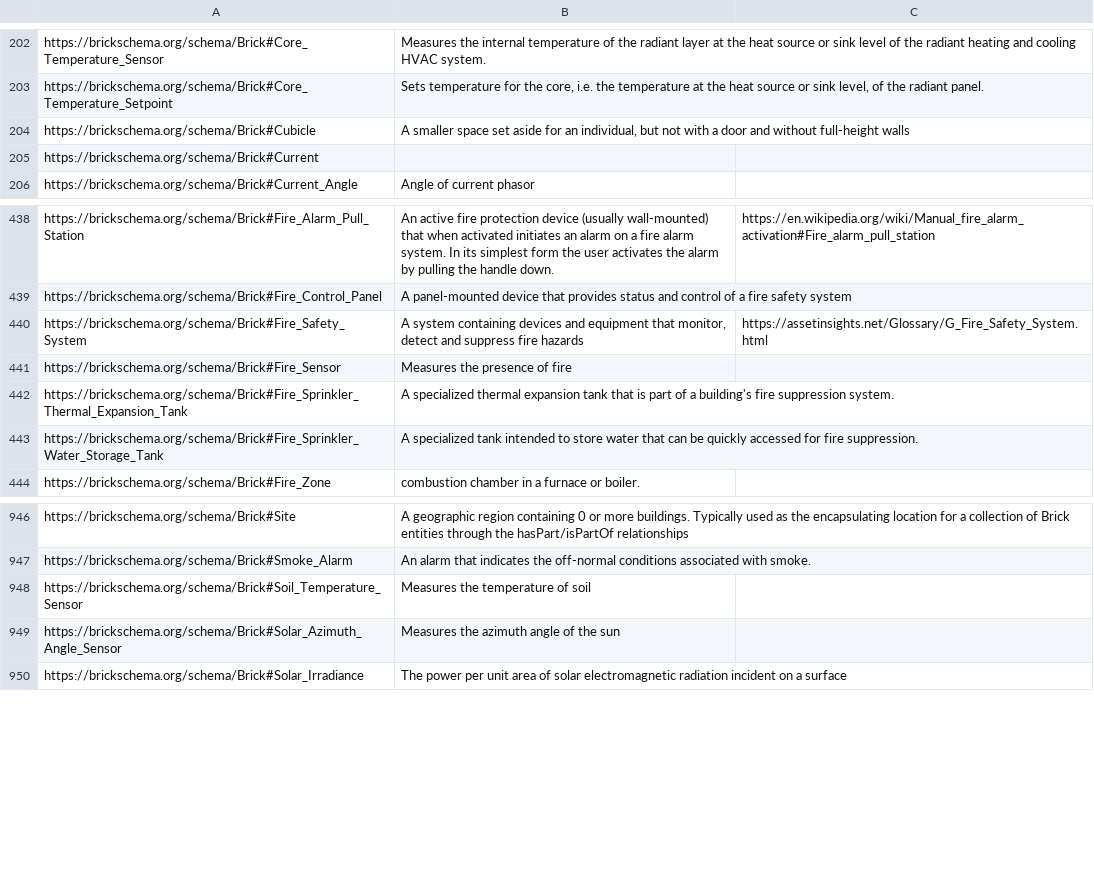
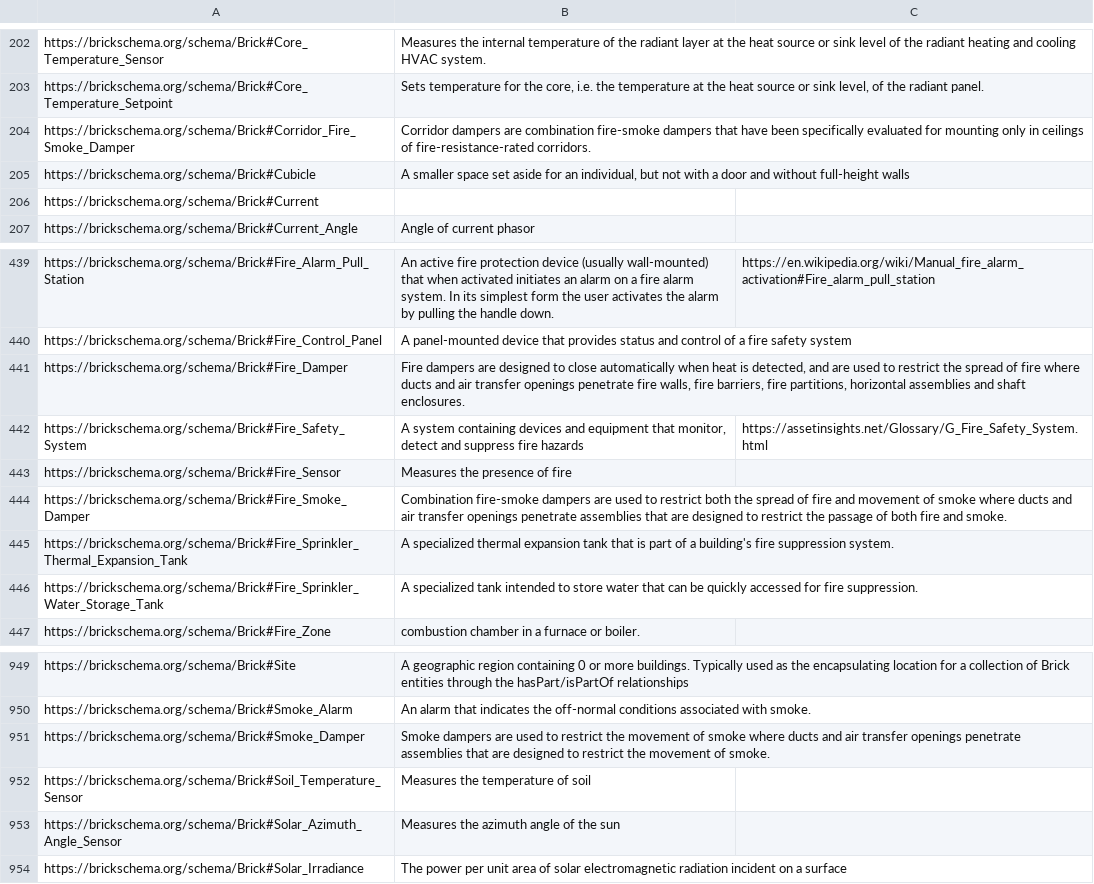
Before and after one commit to BrickSchema/Brick, a CSV file: bricksrc/definitions.csv, drawn as a sheet; only a part is shown, gaps mark what is left out; the diff names each change by its address in the sheet, - before the commit and + after, or states it on an @@ line.

Commit message:
Add fire and smoke dampers

```diff
--- a/bricksrc/definitions.csv
+++ b/bricksrc/definitions.csv
+row 204: https://brickschema.org/schema/Brick#Corridor_Fire_Smoke_Damper | Corridor dampers are combination fire-smoke dampers that have been specifically evaluated for mounting only in ceilings of fire-resistance-rated corridors.
+row 441: https://brickschema.org/schema/Brick#Fire_Damper | Fire dampers are designed to close automatically when heat is detected, and are used to restrict the spread of fire where ducts and air transfer openings penetrate fire walls, fire barriers, fire partitions, horizontal assemblies and shaft enclosures.
+row 444: https://brickschema.org/schema/Brick#Fire_Smoke_Damper | Combination fire-smoke dampers are used to restrict both the spread of fire and movement of smoke where ducts and air transfer openings penetrate assemblies that are designed to restrict the passage of both fire and smoke.
+row 951: https://brickschema.org/schema/Brick#Smoke_Damper | Smoke dampers are used to restrict the movement of smoke where ducts and air transfer openings penetrate assemblies that are designed to restrict the movement of smoke.
```
Also changed, not shown: 1 other file.
